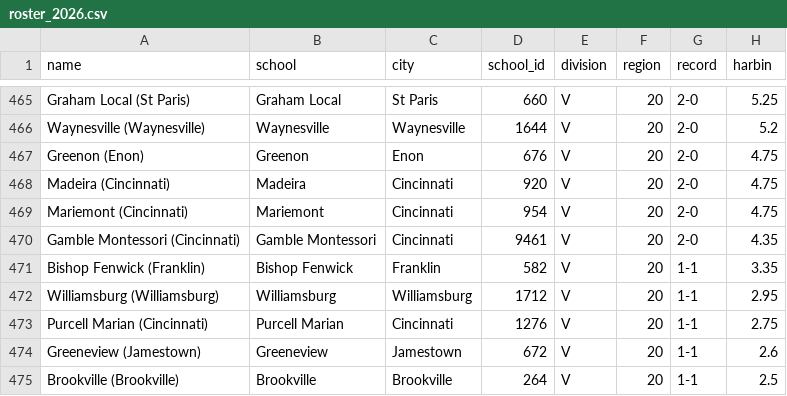
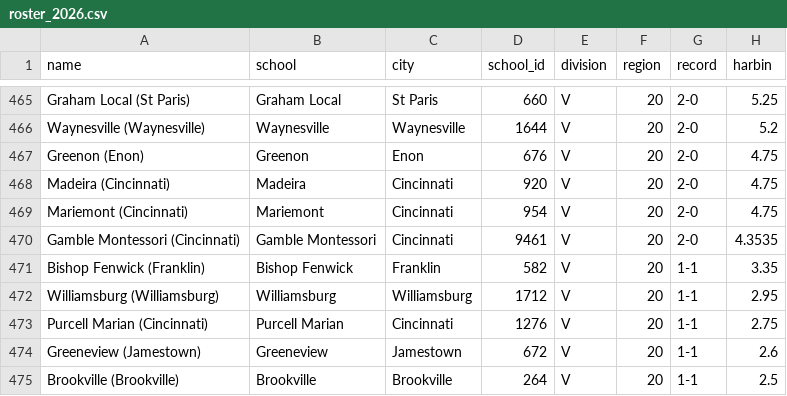
Before and after one commit to ktgz892ydt-gif/sneaky-fb-ratings, a CSV file: data/roster_2026.csv, drawn as a sheet; only a part is shown, gaps mark what is left out.

```diff
--- a/data/roster_2026.csv
+++ b/data/roster_2026.csv
@@ -469,3 +469,3 @@ Madeira (Cincinnati),Madeira,Cincinnati,920,V,20,2-0,4.75
 Mariemont (Cincinnati),Mariemont,Cincinnati,954,V,20,2-0,4.75
-Gamble Montessori (Cincinnati),Gamble Montessori,Cincinnati,9461,V,20,2-0,4.35
+Gamble Montessori (Cincinnati),Gamble Montessori,Cincinnati,9461,V,20,2-0,4.3535
 Bishop Fenwick (Franklin),Bishop Fenwick,Franklin,582,V,20,1-1,3.35
```
Also changed, not shown: data/games_2026.csv, data/schedule_2026.csv, 4 other files.
